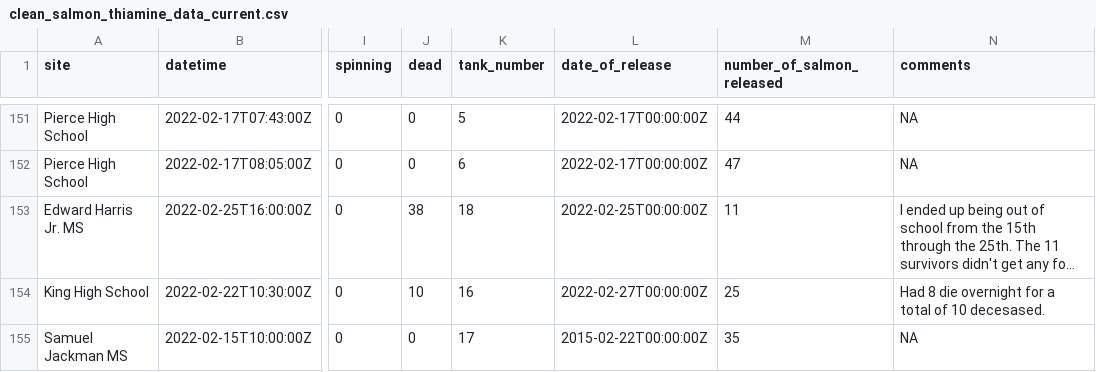
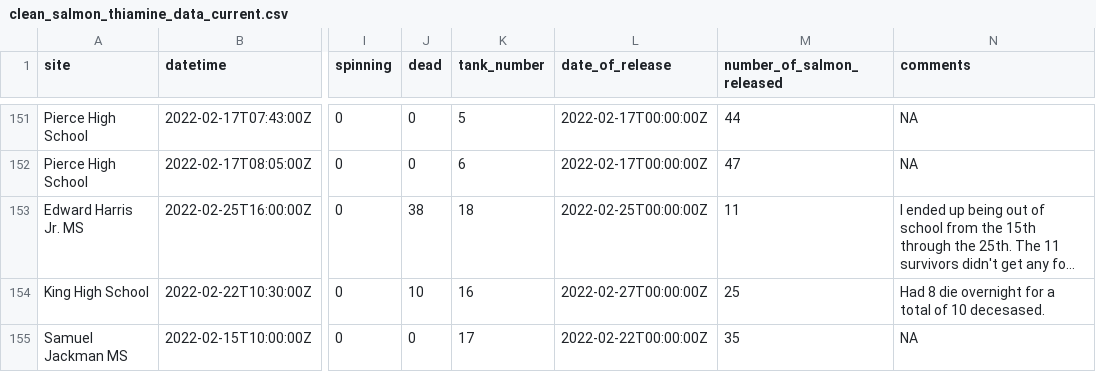
Before and after one commit to ucd-cws/youth_monitoring_of_salmon_thiamine, a CSV file: data_clean/clean_salmon_thiamine_data_current.csv, drawn as a sheet; only a part is shown, gaps mark what is left out; long unchanged cells end in …; the diff names each change by its address in the sheet, - before the commit and + after, or states it on an @@ line.

Commit message:
update data and plots

```diff
--- a/data_clean/clean_salmon_thiamine_data_current.csv
+++ b/data_clean/clean_salmon_thiamine_data_current.csv
-L155 (date_of_release): 2015-02-22T00:00:00Z
+L155 (date_of_release): 2022-02-22T00:00:00Z
```
Also changed, not shown: 4 other files.
